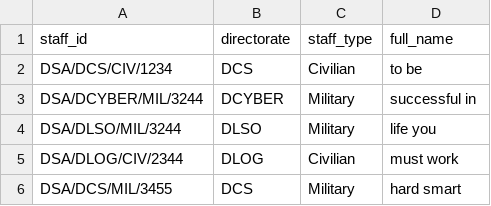
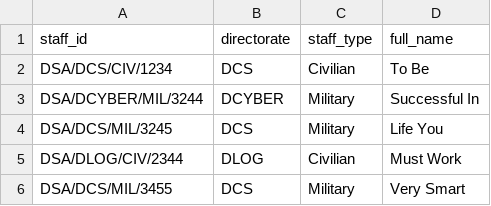
Before and after one commit to kedinaimoke/clock_in_register, a CSV file: staff_data.csv, drawn as a sheet.

Commit message:
Implemented more data features

```diff
--- a/staff_data.csv
+++ b/staff_data.csv
@@ -1,6 +1,6 @@
 staff_id,directorate,staff_type,full_name
-DSA/DCS/CIV/1234,DCS,Civilian,to be
-DSA/DCYBER/MIL/3244,DCYBER,Military,successful in
-DSA/DLSO/MIL/3244,DLSO,Military,life you
-DSA/DLOG/CIV/2344,DLOG,Civilian,must work
-DSA/DCS/MIL/3455,DCS,Military,hard smart
+DSA/DCS/CIV/1234,DCS,Civilian,To Be
+DSA/DCYBER/MIL/3244,DCYBER,Military,Successful In
+DSA/DCS/MIL/3245,DCS,Military,Life You
+DSA/DLOG/CIV/2344,DLOG,Civilian,Must Work
+DSA/DCS/MIL/3455,DCS,Military,Very Smart
```
Also changed, not shown: 5 other files.
